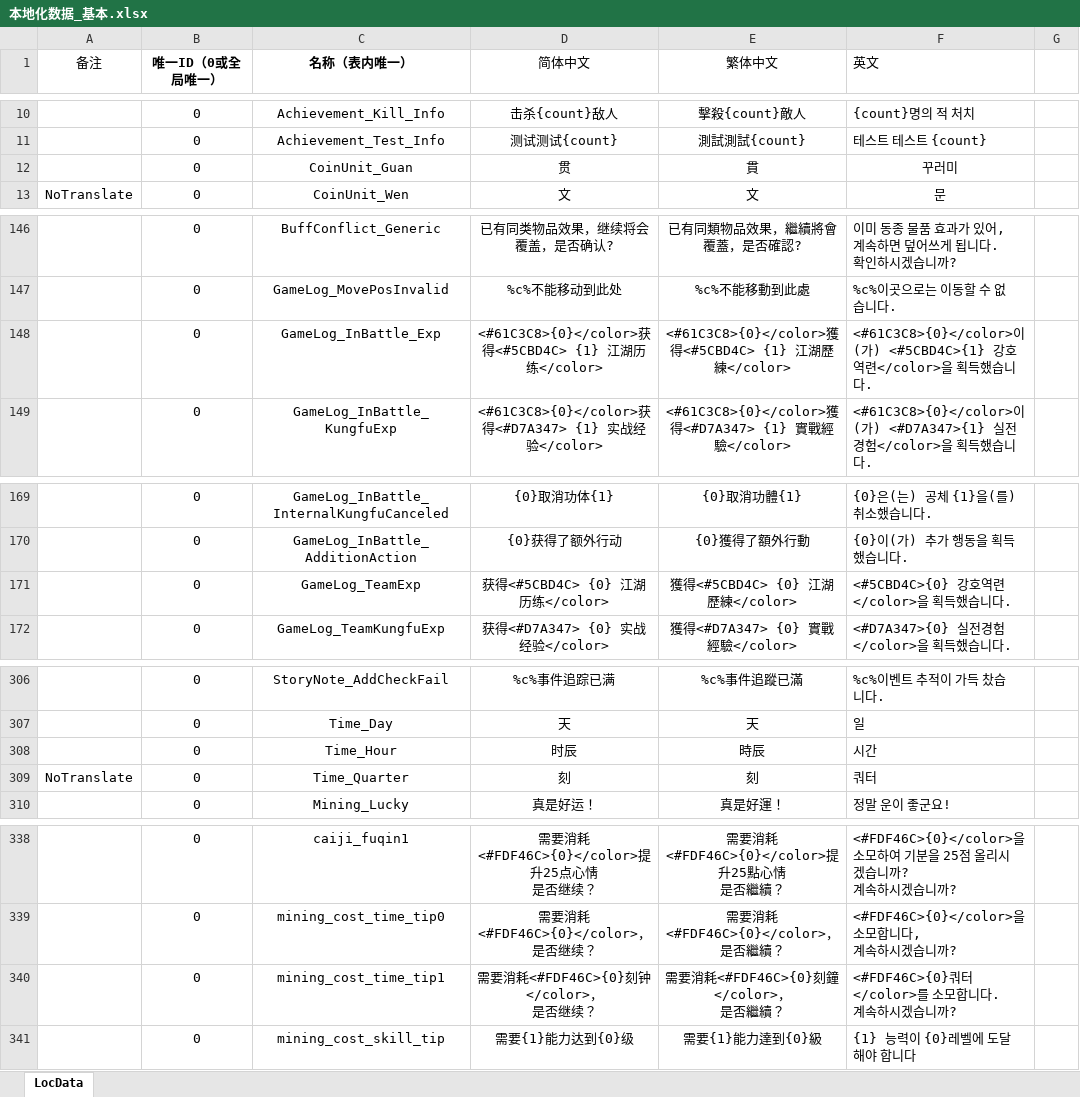
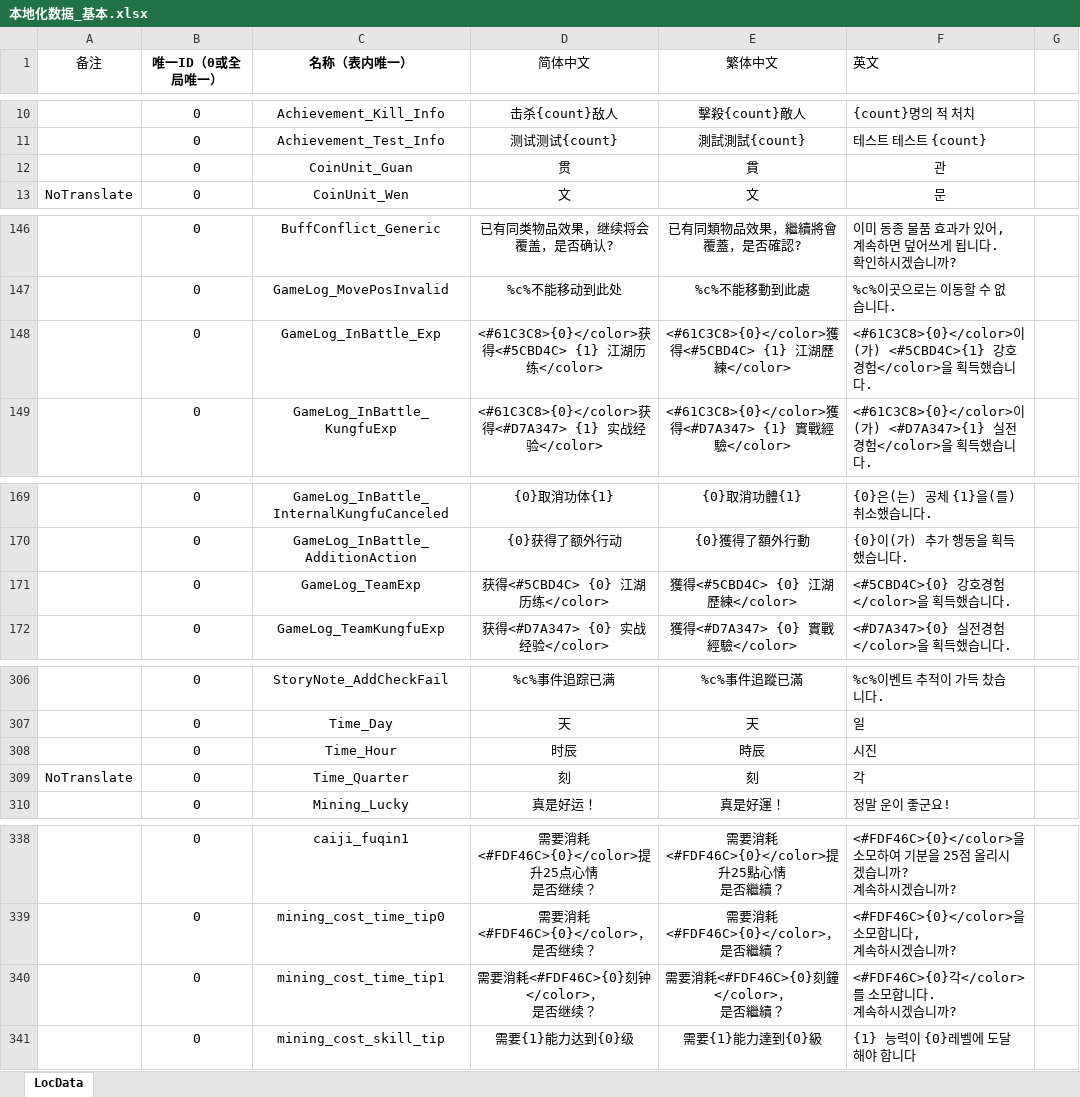
Before and after one commit to starlove7/Wulin_Kor, an Excel workbook: 本地化数据_基本.xlsx, sheet LocData, drawn as a sheet; only a part is shown, gaps mark what is left out; values as stored, in another font and other column widths than the file's, no borders; conditional formats not drawn; ↵ is a line break in a cell; the diff covers the shown part only; the diff names each change by its address in the sheet, - before the commit and + after, or states it on an @@ line.

```diff
--- a/本地化数据_基本.xlsx (sheet LocData)
+++ b/本地化数据_基本.xlsx (sheet LocData)
-F12 (英文): 꾸러미
+F12 (英文): 관
-F148 (英文): …강호역련</color>을…
+F148 (英文): …강호경험</color>을…
-F171 (英文): <#5CBD4C>{0} 강호역련</color>을 획득했습니다.
+F171 (英文): <#5CBD4C>{0} 강호경험</color>을 획득했습니다.
-F308 (英文): 시간
+F308 (英文): 시진
-F309 (英文): 쿼터
+F309 (英文): 각
-F340 (英文): <#FDF46C>{0}쿼터</color>를 소모합니다. ↵ 계속하시겠습니까?
+F340 (英文): <#FDF46C>{0}각</color>를 소모합니다. ↵ 계속하시겠습니까?
```
Also changed, not shown: 1 edited cell elsewhere in this sheet, 本地化数据_Buff.xlsx, 本地化数据_Tips.xlsx, 4 other files.
